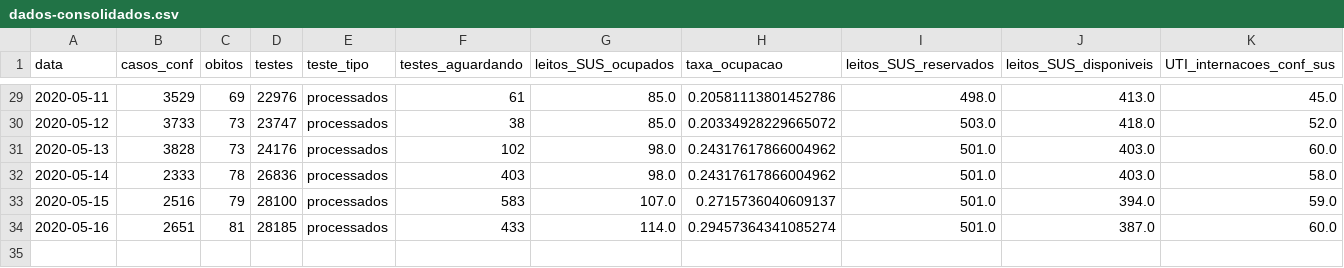
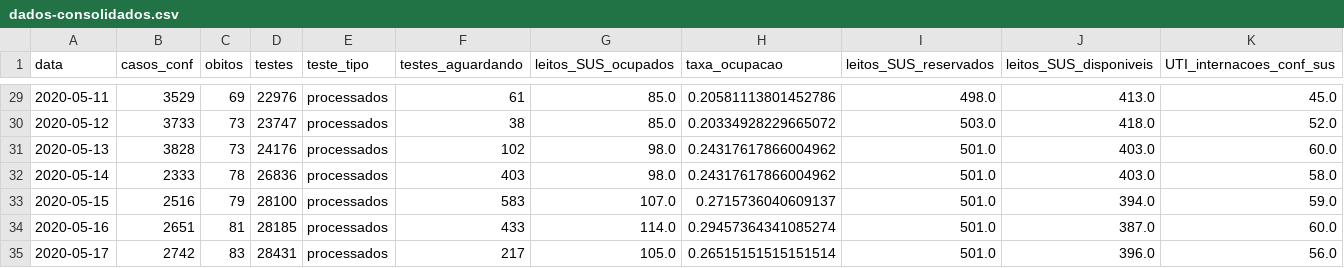
Before and after one commit to LFBossa/covid19-sc-leitos, a CSV file: dados-consolidados.csv, drawn as a sheet; only a part is shown, gaps mark what is left out; rows hold the shown columns only; the diff names each change by its address in the sheet, - before the commit and + after, or states it on an @@ line.

```diff
--- a/dados-consolidados.csv
+++ b/dados-consolidados.csv
+row 35: 2020-05-17 | 2742 | 83 | 28431 | processados | 217 | 105.0 | 0.26515151515151514 | 501.0 | 396.0 | 56.0
```
Also changed, not shown: 1 other file.
